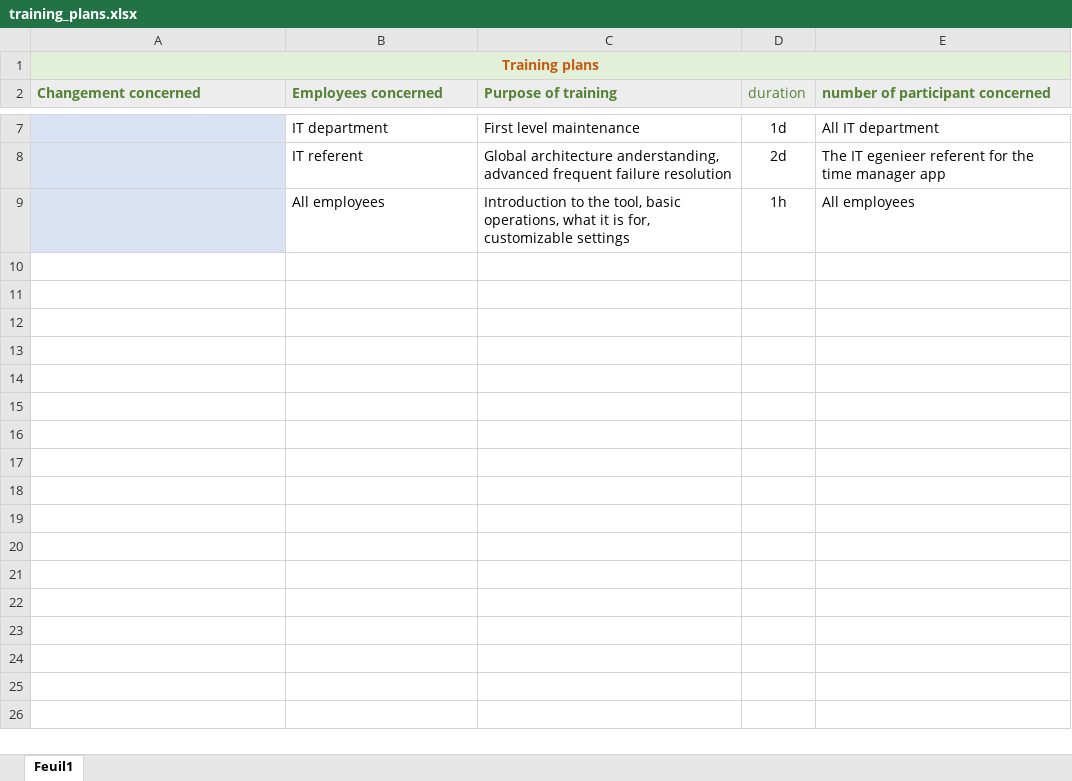
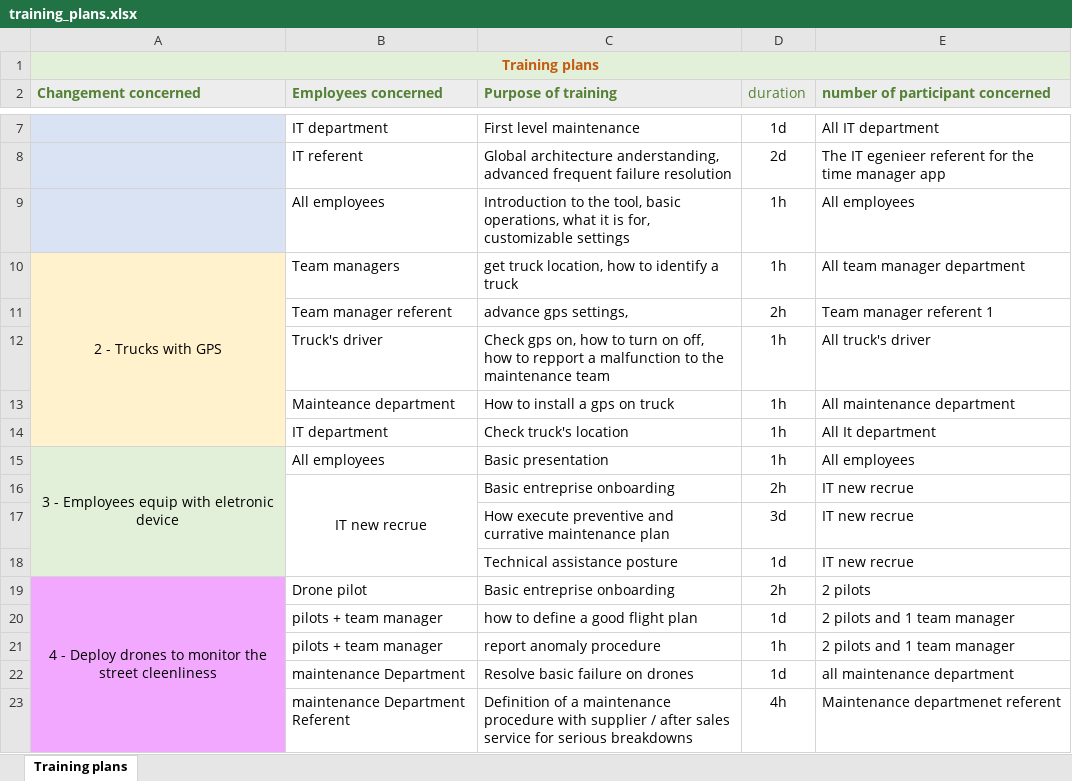
Before and after one commit to Makon1001/gotham_2020_20, an Excel workbook: Phase-1-preparation/Training_plans/training_plans.xlsx, sheet Training plans, drawn as a sheet; only a part is shown, gaps mark what is left out; values as stored, in another font and other column widths than the file's, no borders; the diff names each change by its address in the sheet, - before the commit and + after, or states it on an @@ line.

Commit message:
wip plan de formation et plan mise ne place Leavitt Diamant

```diff
--- a/Phase-1-preparation/Training_plans/training_plans.xlsx (sheet Training plans)
+++ b/Phase-1-preparation/Training_plans/training_plans.xlsx (sheet Training plans)
-sheet tab: Feuil1
+sheet tab: Training plans
+row 10: 2 - Trucks with GPS | Team managers | get truck location, how to identify a truck | 1h | All team manager department
+row 11:  | Team manager referent | advance gps settings, | 2h | Team manager referent 1
+row 12:  | Truck's driver | Check gps on, how to turn on off, how to repport a malfunction to the maintenance team | 1h | All truck's driver
+row 13:  | Mainteance department | How to install a gps on truck | 1h | All maintenance department
+row 14:  | IT department | Check truck's location | 1h | All It department
+row 15: 3 - Employees equip with eletronic device | All employees | Basic presentation | 1h | All employees
+row 16:  | IT new recrue | Basic entreprise onboarding | 2h | IT new recrue
+row 17:  |  | How execute preventive and currative maintenance plan | 3d | IT new recrue
+row 18:  |  | Technical assistance posture | 1d | IT new recrue
+row 19: 4 - Deploy drones to monitor the street cleenliness | Drone pilot | Basic entreprise onboarding | 2h | 2 pilots
+row 20:  | pilots + team manager | how to define a good flight plan | 1d | 2 pilots and 1 team manager
+row 21:  | pilots + team manager | report anomaly procedure | 1h | 2 pilots and 1 team manager
+row 22:  | maintenance Department | Resolve basic failure on drones | 1d | all maintenance department
+row 23:  | maintenance Department Referent | Definition of a maintenance procedure with supplier / after sales service for serious breakdowns | 4h | Maintenance departmenet referent
```
Also changed, not shown: 6 other files.
